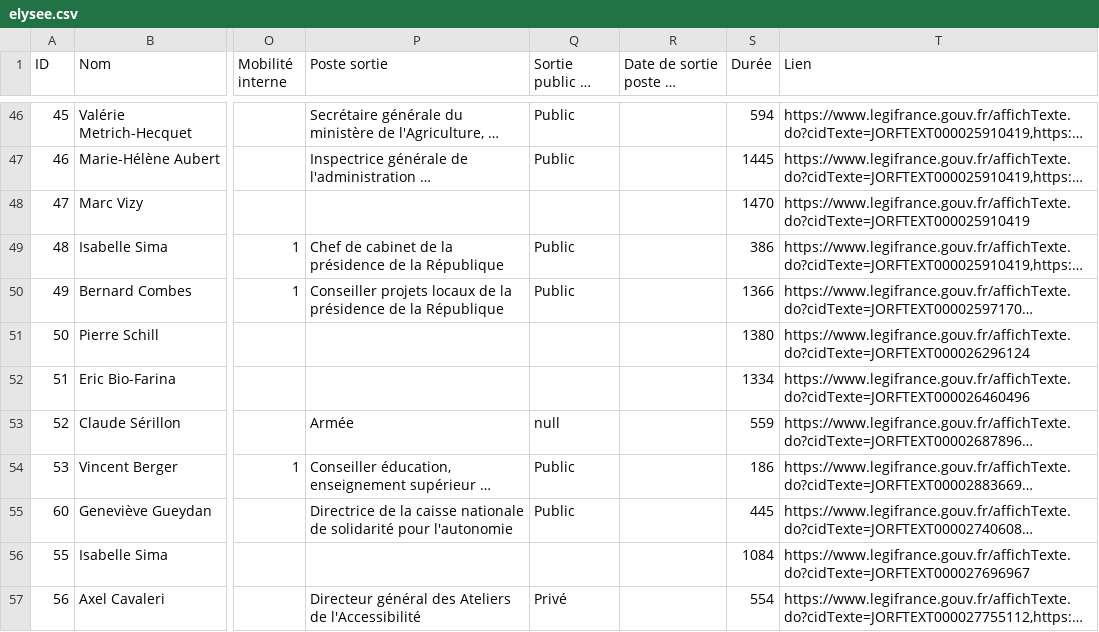
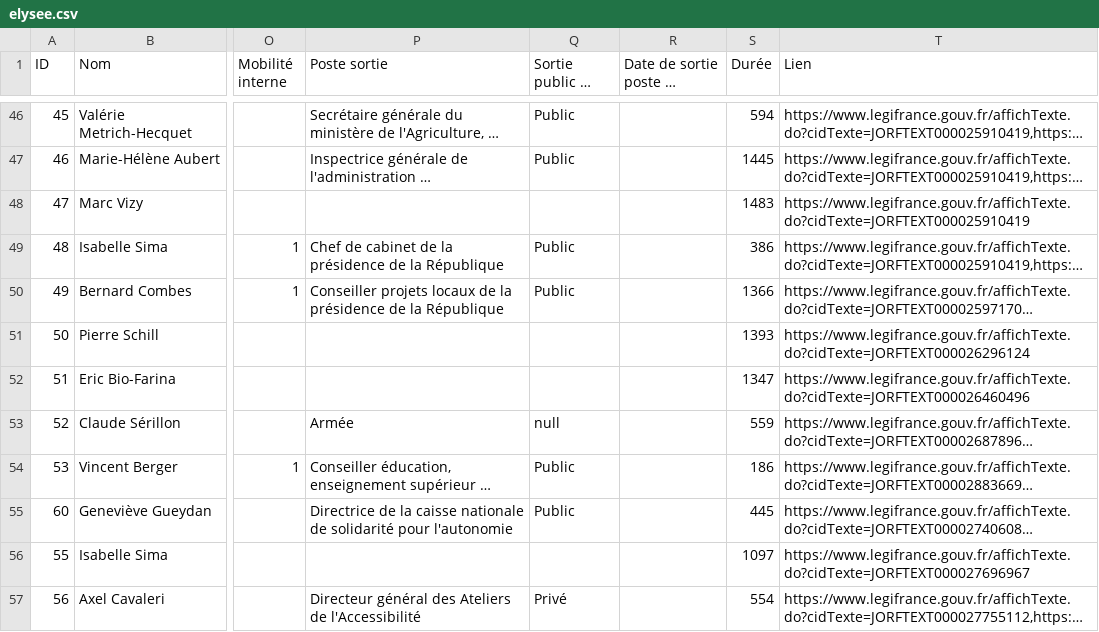
Before and after one commit to libe-labo/donnees, a CSV file: elysee.csv, drawn as a sheet; only a part is shown, gaps mark what is left out; long unchanged cells end in …; the diff covers the shown part only; the diff names each change by its address in the sheet, - before the commit and + after, or states it on an @@ line.

```diff
--- a/elysee.csv
+++ b/elysee.csv
-S48 (Durée): 1470
+S48 (Durée): 1483
-S51 (Durée): 1380
+S51 (Durée): 1393
-S52 (Durée): 1334
+S52 (Durée): 1347
-S56 (Durée): 1084
+S56 (Durée): 1097
```
Also changed, not shown: 2 added rows and 46 edited cells elsewhere in this file.
